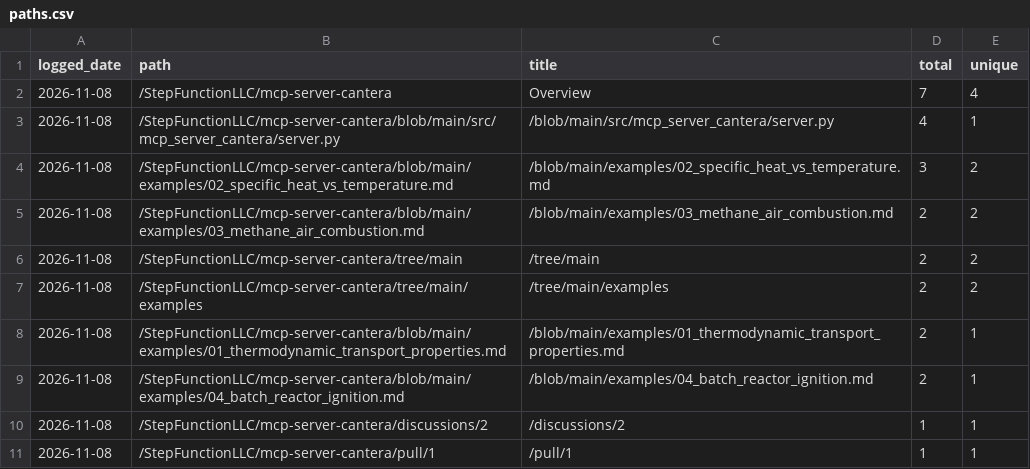
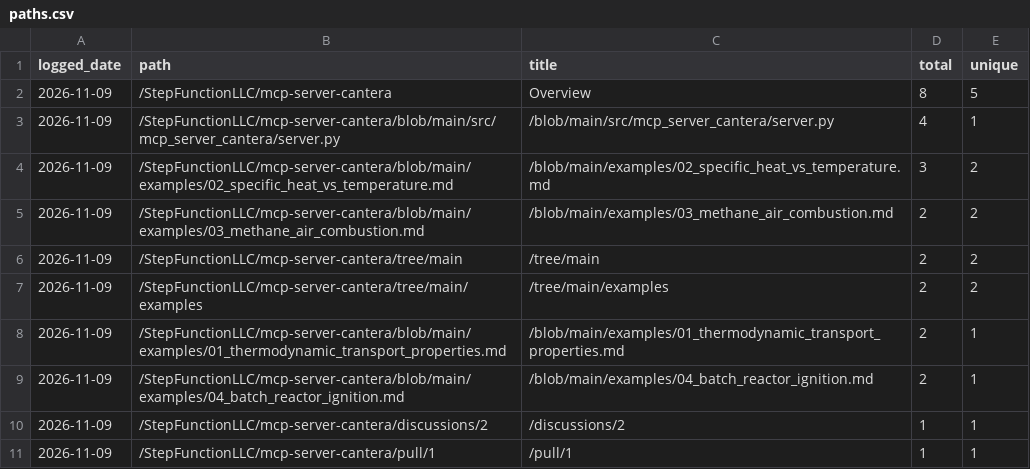
Before and after one commit to StepFunctionLLC/mcp-server-cantera, a CSV file: traffic-logger/data/paths.csv, drawn as a sheet.

```diff
--- a/traffic-logger/data/paths.csv
+++ b/traffic-logger/data/paths.csv
@@ -1,11 +1,11 @@
 logged_date,path,title,total,unique
-2026-11-08,/StepFunctionLLC/mcp-server-cantera,Overview,7,4
-2026-11-08,/StepFunctionLLC/mcp-server-cantera/blob/main/src/mcp_server_cantera/server.py,/blob/main/src/mcp_server_cantera/server.py,4,1
-2026-11-08,/StepFunctionLLC/mcp-server-cantera/blob/main/examples/02_specific_heat_vs_temperature.md,/blob/main/examples/02_specific_heat_vs_temperature.md,3,2
-2026-11-08,/StepFunctionLLC/mcp-server-cantera/blob/main/examples/03_methane_air_combustion.md,/blob/main/examples/03_methane_air_combustion.md,2,2
-2026-11-08,/StepFunctionLLC/mcp-server-cantera/tree/main,/tree/main,2,2
-2026-11-08,/StepFunctionLLC/mcp-server-cantera/tree/main/examples,/tree/main/examples,2,2
-2026-11-08,/StepFunctionLLC/mcp-server-cantera/blob/main/examples/01_thermodynamic_transport_properties.md,/blob/main/examples/01_thermodynamic_transport_properties.md,2,1
-2026-11-08,/StepFunctionLLC/mcp-server-cantera/blob/main/examples/04_batch_reactor_ignition.md,/blob/main/examples/04_batch_reactor_ignition.md,2,1
-2026-11-08,/StepFunctionLLC/mcp-server-cantera/discussions/2,/discussions/2,1,1
-2026-11-08,/StepFunctionLLC/mcp-server-cantera/pull/1,/pull/1,1,1
+2026-11-09,/StepFunctionLLC/mcp-server-cantera,Overview,8,5
+2026-11-09,/StepFunctionLLC/mcp-server-cantera/blob/main/src/mcp_server_cantera/server.py,/blob/main/src/mcp_server_cantera/server.py,4,1
+2026-11-09,/StepFunctionLLC/mcp-server-cantera/blob/main/examples/02_specific_heat_vs_temperature.md,/blob/main/examples/02_specific_heat_vs_temperature.md,3,2
+2026-11-09,/StepFunctionLLC/mcp-server-cantera/blob/main/examples/03_methane_air_combustion.md,/blob/main/examples/03_methane_air_combustion.md,2,2
+2026-11-09,/StepFunctionLLC/mcp-server-cantera/tree/main,/tree/main,2,2
+2026-11-09,/StepFunctionLLC/mcp-server-cantera/tree/main/examples,/tree/main/examples,2,2
+2026-11-09,/StepFunctionLLC/mcp-server-cantera/blob/main/examples/01_thermodynamic_transport_properties.md,/blob/main/examples/01_thermodynamic_transport_properties.md,2,1
+2026-11-09,/StepFunctionLLC/mcp-server-cantera/blob/main/examples/04_batch_reactor_ignition.md,/blob/main/examples/04_batch_reactor_ignition.md,2,1
+2026-11-09,/StepFunctionLLC/mcp-server-cantera/discussions/2,/discussions/2,1,1
+2026-11-09,/StepFunctionLLC/mcp-server-cantera/pull/1,/pull/1,1,1
```
Also changed, not shown: traffic-logger/data/clones.csv, traffic-logger/data/views.csv, 1 other file.
